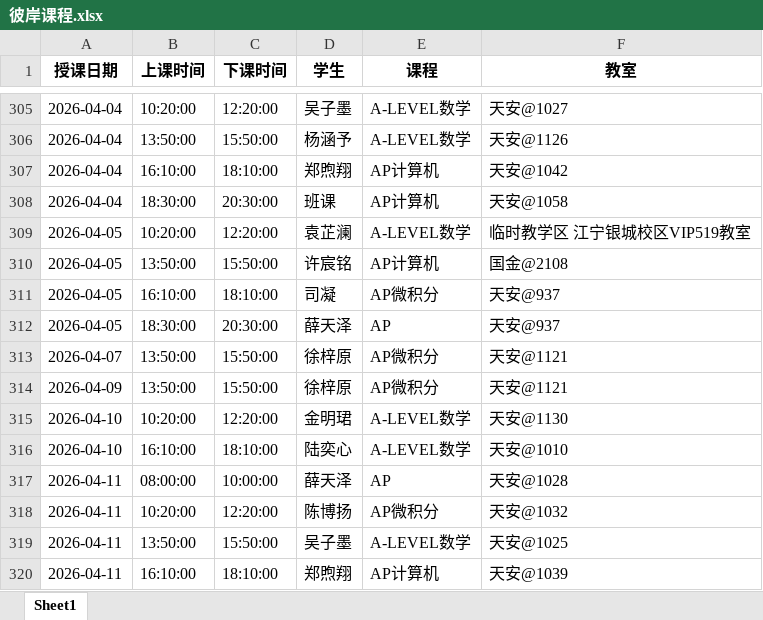
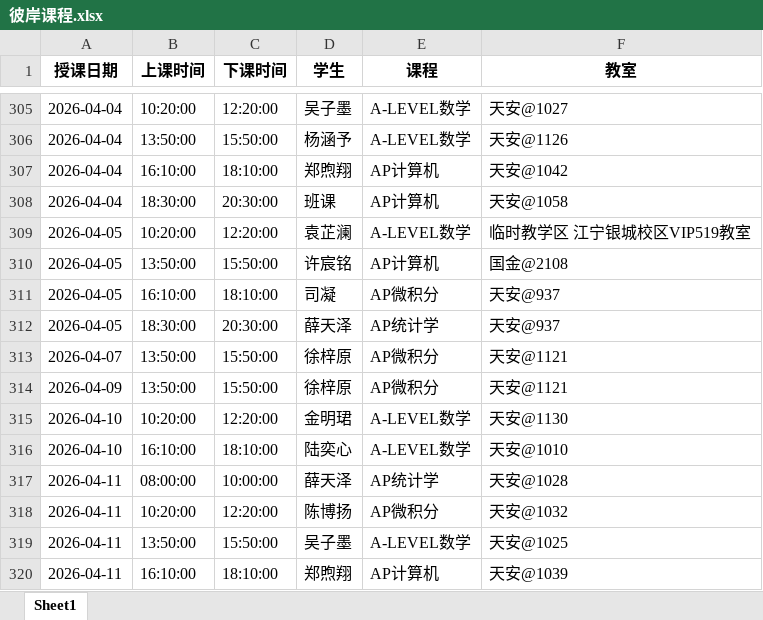
Before and after one commit to xiulikun/course-schedule, an Excel workbook: 彼岸课程.xlsx, sheet Sheet1, drawn as a sheet; only a part is shown, gaps mark what is left out; values as stored, in another font and other column widths than the file's, no borders; the diff covers the shown part only; the diff names each change by its address in the sheet, - before the commit and + after, or states it on an @@ line.

```diff
--- a/彼岸课程.xlsx (sheet Sheet1)
+++ b/彼岸课程.xlsx (sheet Sheet1)
-E312 (课程): AP
+E312 (课程): AP统计学
-E317 (课程): AP
+E317 (课程): AP统计学
```
Also changed, not shown: 1 added row, 1 removed row and 7 edited cells elsewhere in this sheet.
